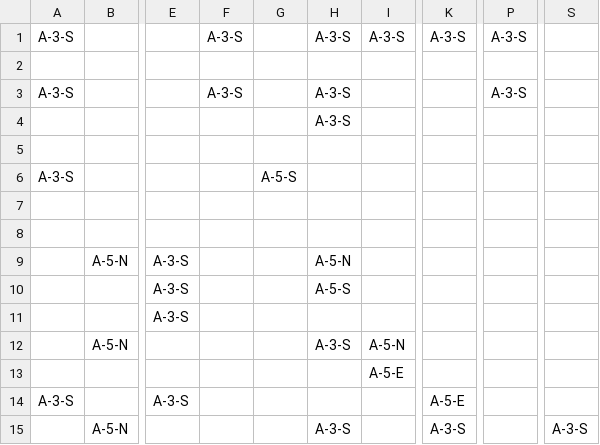
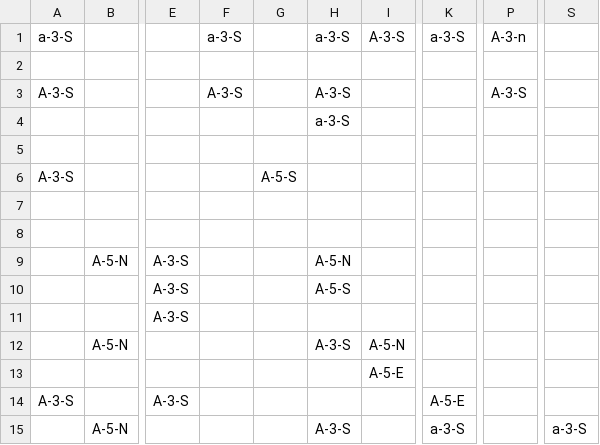
Before and after one commit to KousukeNakagawa/H30-4-, a CSV file: H30Team04/Assets/Resources/csv/plto 1.csv, drawn as a sheet; only a part is shown, gaps mark what is left out; the diff names each change by its address in the sheet, - before the commit and + after, or states it on an @@ line.

```diff
--- a/H30Team04/Assets/Resources/csv/plto 1.csv
+++ b/H30Team04/Assets/Resources/csv/plto 1.csv
-A1: A-3-S
+A1: a-3-S
-F1: A-3-S
+F1: a-3-S
-H1: A-3-S
+H1: a-3-S
-K1: A-3-S
+K1: a-3-S
-P1: A-3-S
+P1: A-3-n
-H4: A-3-S
+H4: a-3-S
-K15: A-3-S
+K15: a-3-S
-S15: A-3-S
+S15: a-3-S
```
Also changed, not shown: 43 other files.
